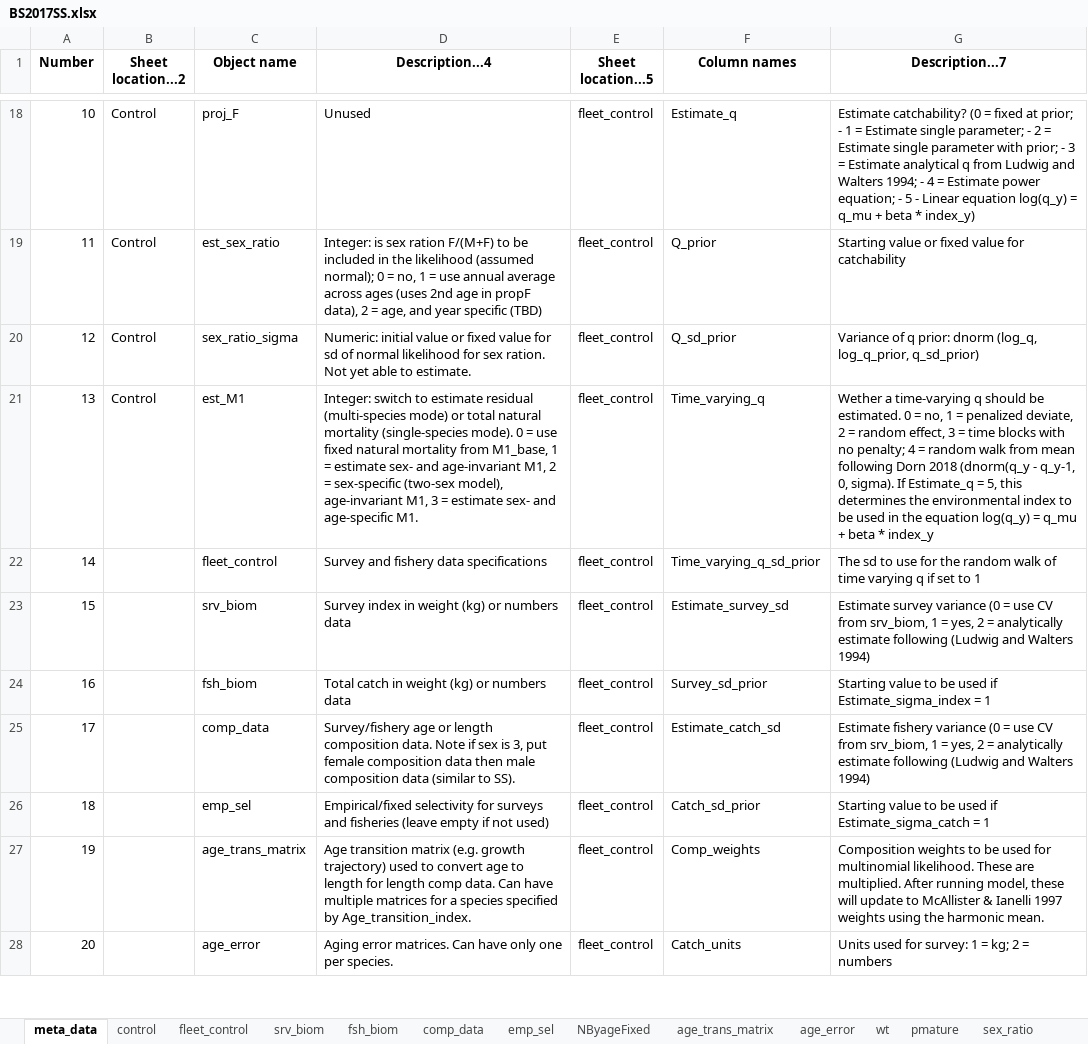
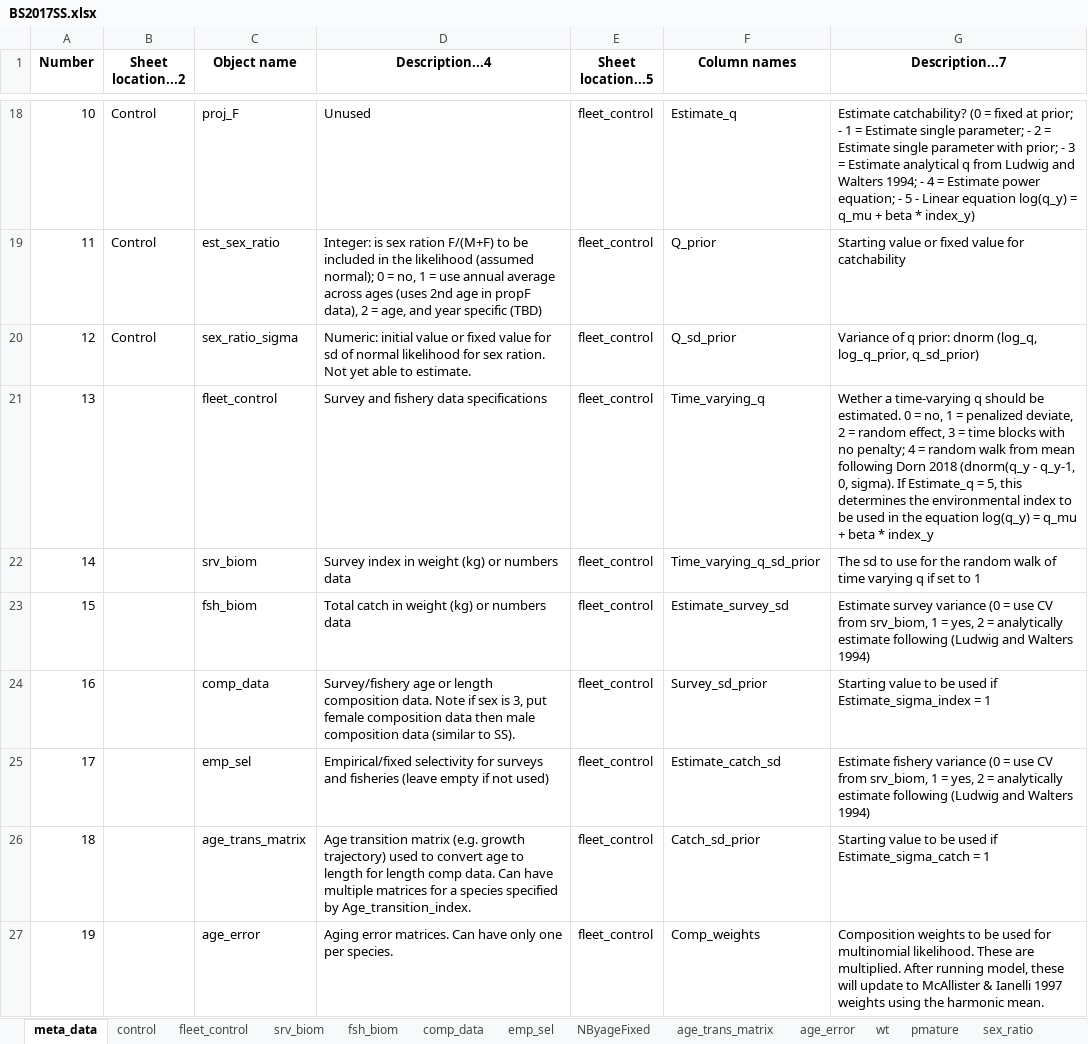
Before and after one commit to grantdadams/Rceattle, an Excel workbook: BS2017SS.xlsx, sheet meta_data, drawn as a sheet; only a part is shown, gaps mark what is left out; values as stored, in another font and other column widths than the file's, no borders; removed rows and columns are numbered as before the commit, all else as after; the diff covers the shown part only; the diff names each change by its address in the sheet, - before the commit and + after, or states it on an @@ line.

Commit message:
Fix BRP in likelihood bug and added F init
Added species specific F init for non-equilibrium starting population age-structure (initMode = 3)
Added forecast switch so that the BRP likelihood would not be included in the jnll when estimating the hindcast

```diff
--- a/BS2017SS.xlsx (sheet meta_data)
+++ b/BS2017SS.xlsx (sheet meta_data)
-row 21: 13 | Control | est_M1 | Integer: switch to estimate residual (multi-species mode) or total natural mortality (single-species mode). 0 = use fixed natural mortality from M1_base, 1 = estimate sex- and age-invariant M1, 2 = sex-specific (two-sex model), age-invariant M1, 3 = estimate sex- and age-specific M1. | fleet_control | Time_varying_q | Wether a time-varying q should be estimated. 0 = no, 1 = penalized deviate, 2 = random effect, 3 = time blocks with no penalty; 4 = random walk from mean following Dorn 2018 (dnorm(q_y - q_y-1, 0, sigma). If Estimate_q = 5, this determines the environmental index to be used in the equation log(q_y) = q_mu + beta * index_y
@@ column A (Number) renumbered from row 21 down @@
-F21 (Column names): Time_varying_q_sd_prior
+F21 (Column names): Time_varying_q
-G21 (Description...7): The sd to use for the random walk of time varying q if set to 1
+G21 (Description...7): Wether a time-varying q should be estimated. 0 = no, 1 = penalized deviate, 2 = random effect, 3 = time blocks with no penalty; 4 = random walk from mean following Dorn 2018 (dnorm(q_y - q_y-1, 0, sigma). If Estimate_q = 5, this determines the environmental index to be used in the equation log(q_y) = q_mu + beta * index_y
-F22 (Column names): Estimate_survey_sd
+F22 (Column names): Time_varying_q_sd_prior
-G22 (Description...7): Estimate survey variance (0 = use CV from srv_biom, 1 = yes, 2 = analytically estimate following (Ludwig and Walters 1994)
+G22 (Description...7): The sd to use for the random walk of time varying q if set to 1
-F23 (Column names): Survey_sd_prior
+F23 (Column names): Estimate_survey_sd
-G23 (Description...7): Starting value to be used if Estimate_sigma_index = 1
+G23 (Description...7): Estimate survey variance (0 = use CV from srv_biom, 1 = yes, 2 = analytically estimate following (Ludwig and Walters 1994)
-F24 (Column names): Estimate_catch_sd
+F24 (Column names): Survey_sd_prior
-G24 (Description...7): Estimate fishery variance (0 = use CV from srv_biom, 1 = yes, 2 = analytically estimate following (Ludwig and Walters 1994)
+G24 (Description...7): Starting value to be used if Estimate_sigma_index = 1
-F25 (Column names): Catch_sd_prior
+F25 (Column names): Estimate_catch_sd
-G25 (Description...7): Starting value to be used if Estimate_sigma_catch = 1
+G25 (Description...7): Estimate fishery variance (0 = use CV from srv_biom, 1 = yes, 2 = analytically estimate following (Ludwig and Walters 1994)
-F26 (Column names): Comp_weights
+F26 (Column names): Catch_sd_prior
-G26 (Description...7): Composition weights to be used for multinomial likelihood. These are multiplied. After running model, these will update to McAllister & Ianelli 1997 weights using the harmonic mean.
+G26 (Description...7): Starting value to be used if Estimate_sigma_catch = 1
-F27 (Column names): Catch_units
+F27 (Column names): Comp_weights
-G27 (Description...7): Units used for survey: 1 = kg; 2 = numbers
+G27 (Description...7): Composition weights to be used for multinomial likelihood. These are multiplied. After running model, these will update to McAllister & Ianelli 1997 weights using the harmonic mean.
```
Also changed, not shown: 11 edited cells elsewhere in this sheet, sheet control, inst/extdata/meta_data_names.xlsx, 17 other files.
